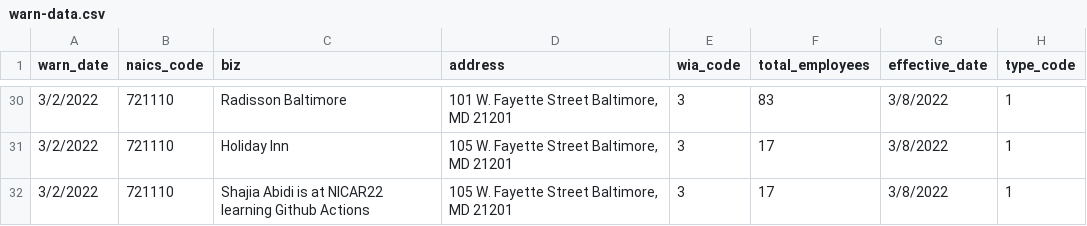
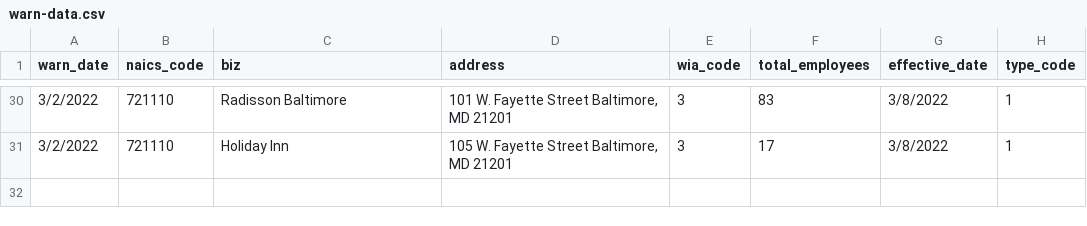
Before and after one commit to abidishajia/my-first-github-scraper, a CSV file: warn-data.csv, drawn as a sheet; only a part is shown, gaps mark what is left out; the diff names each change by its address in the sheet, - before the commit and + after, or states it on an @@ line.

```diff
--- a/warn-data.csv
+++ b/warn-data.csv
-row 32: 3/2/2022 | 721110 | Shajia Abidi is at NICAR22 learning Github Actions | 105 W. Fayette Street Baltimore, MD 21201 | 3 | 17 | 3/8/2022 | 1
```
